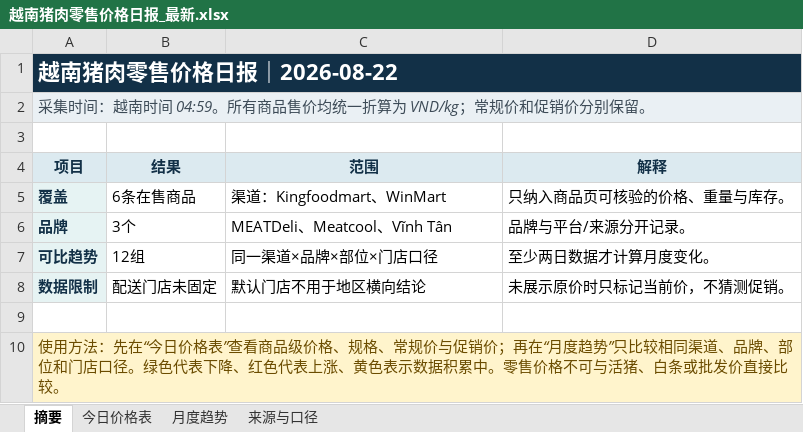
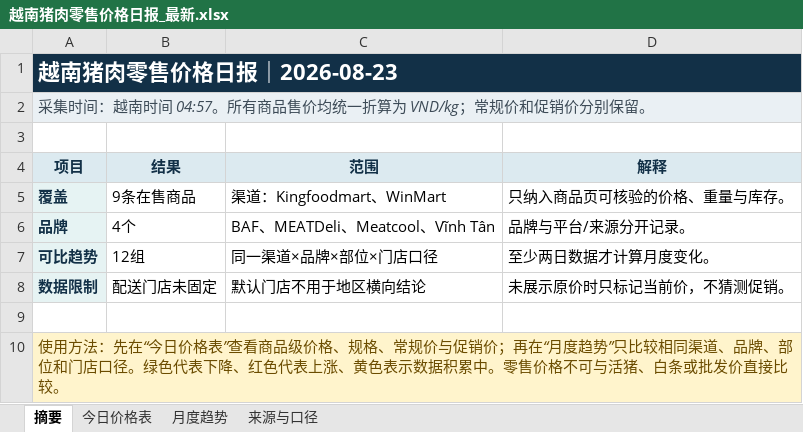
Before and after one commit to youxing2026-collab/vietnam-pig-reports, an Excel workbook: reports/越南猪肉零售价格日报_最新.xlsx, sheet 摘要, drawn as a sheet; values as stored, in another font and other column widths than the file's, no borders; the diff names each change by its address in the sheet, - before the commit and + after, or states it on an @@ line.

```diff
--- a/reports/越南猪肉零售价格日报_最新.xlsx (sheet 摘要)
+++ b/reports/越南猪肉零售价格日报_最新.xlsx (sheet 摘要)
-A1 (项目): 越南猪肉零售价格日报｜2026-08-22
+A1 (项目): 越南猪肉零售价格日报｜2026-08-23
-A2 (项目): …南时间 04:59。所有商…
+A2 (项目): …南时间 04:57。所有商…
-B5 (结果): 6条在售商品
+B5 (结果): 9条在售商品
-B6 (结果): 3个
+B6 (结果): 4个
-C6 (范围): MEATDeli、Meatcool、Vĩnh Tân
+C6 (范围): BAF、MEATDeli、Meatcool、Vĩnh Tân
```
Also changed, not shown: sheet 今日价格表, sheet 月度趋势, sheet 来源与口径, 1 other file.
